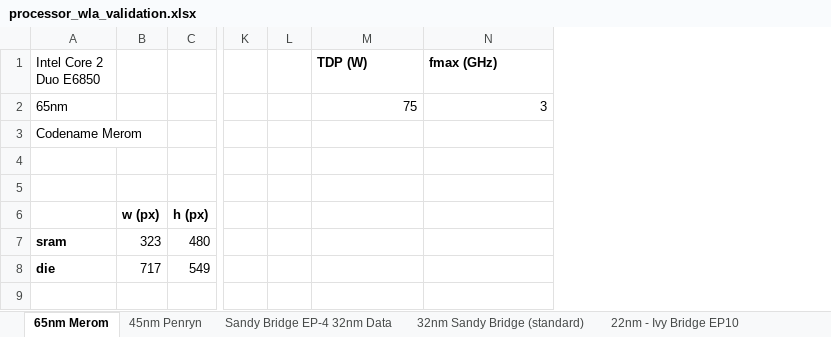
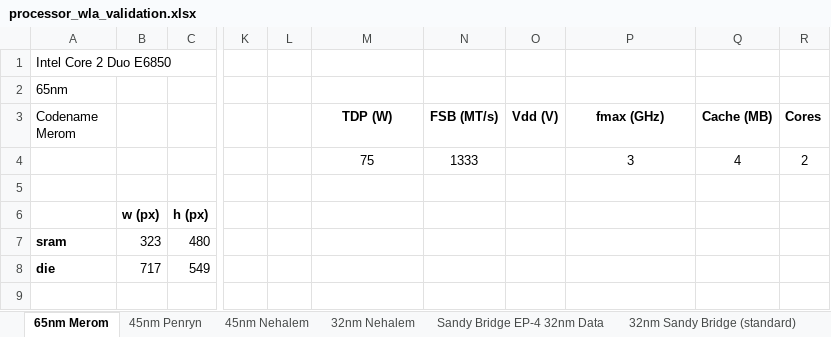
Before and after one commit to wwahby/VirtualPlatform3D, an Excel workbook: data/processor_wla_validation.xlsx, sheet 65nm Merom, drawn as a sheet; only a part is shown, gaps mark what is left out; values as stored, in another font and other column widths than the file's, no borders; removed rows and columns are numbered as before the commit, all else as after; rows hold the shown columns only; the diff names each change by its address in the sheet, - before the commit and + after, or states it on an @@ line.

Commit message:
Updated 45/32nm validation
-More detailed/accurate validation cases for Nehalem processors
-full chip simulations for 45 and 32nm Nehalem CPUs

```diff
--- a/data/processor_wla_validation.xlsx (sheet 65nm Merom)
+++ b/data/processor_wla_validation.xlsx (sheet 65nm Merom)
+sheet tab: 32nm Nehalem
+column N (FSB (MT/s)), row 4: 1333
+column O (Vdd (V)), empty
+column Q (Cache (MB)), row 4: 4
+column R (Cores), row 4: 2
+row 1: Intel Core 2 Duo E6850
+row 2: 65nm
-A3: Intel Core 2 Duo E6850
+A3: Codename Merom
-M3 alignment: left
+M3 alignment: center
-P3 alignment: left
+P3 alignment: center
-A4 (Codename Merom): 65nm
+A4 (Codename Merom): (empty)
-M4 alignment: right
+M4 alignment: center
-P4 alignment: right
+P4 alignment: center
-row 3: Codename Merom
-row 4: (empty)
```
Also changed, not shown: sheet 45nm Nehalem, sheet 45nm Penryn, other sheet tabs, charts or pictures, 5 other files.
